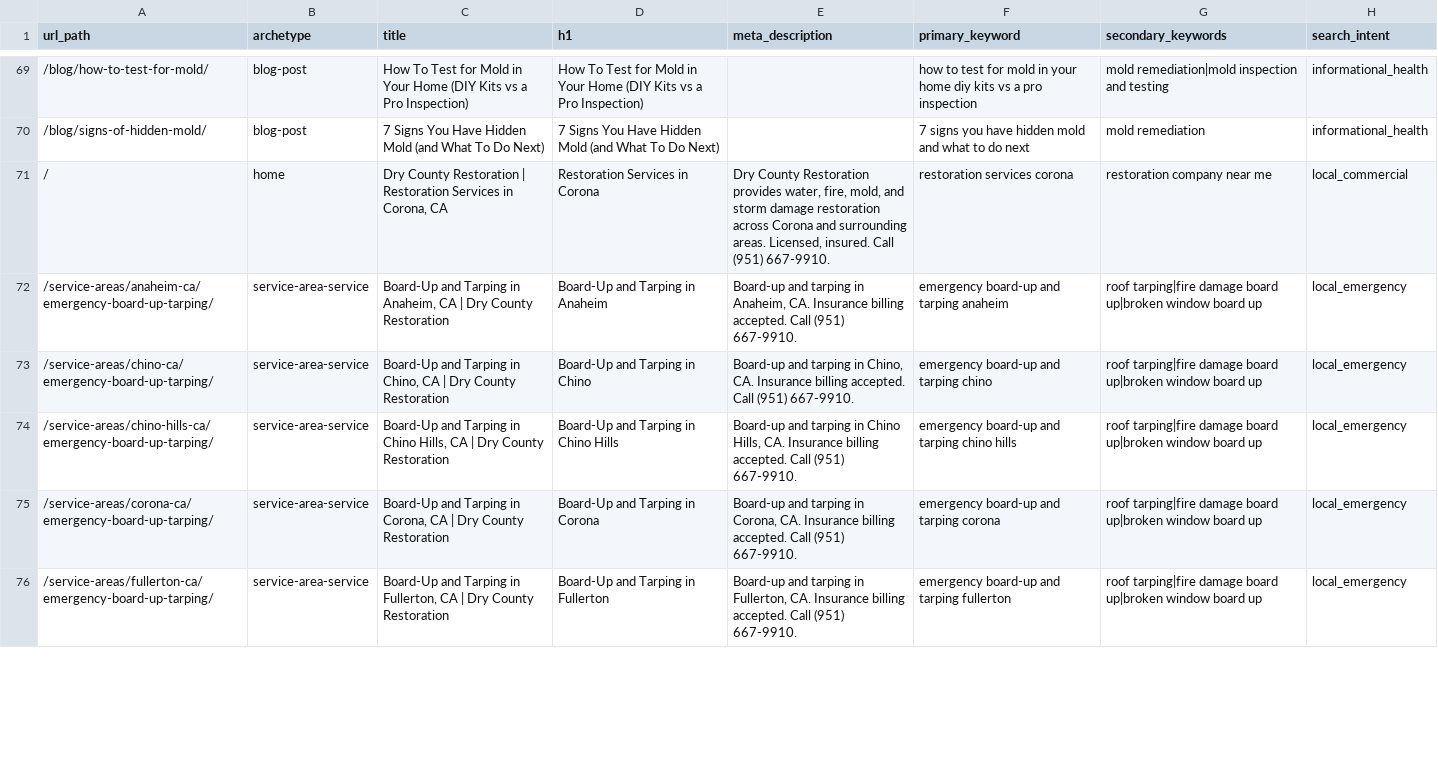
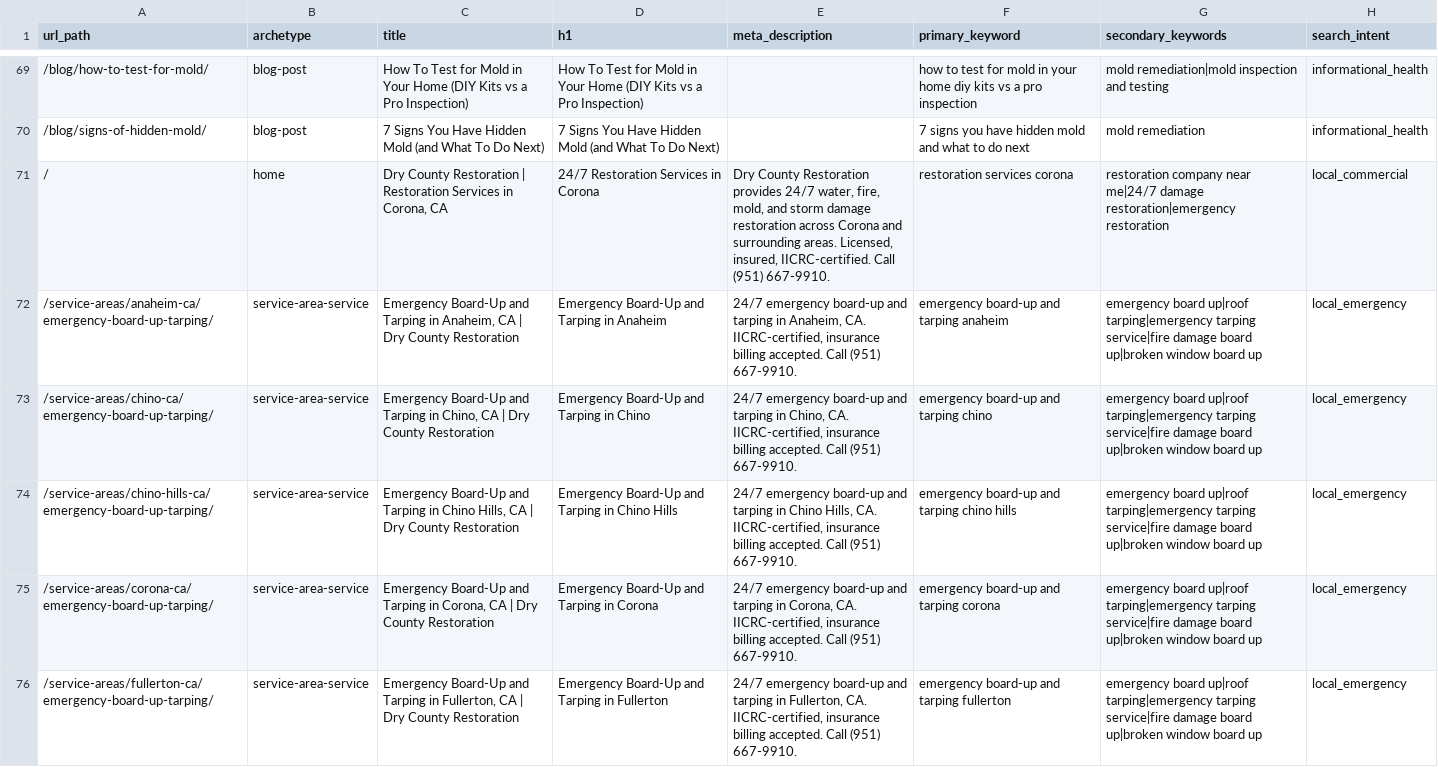
Before and after one commit to restorationai/touch-of-class-cleaning-and-restoration-site, a CSV file: clients/dry-county-restoration/plan/content-map.csv, drawn as a sheet; only a part is shown, gaps mark what is left out; the diff covers the shown part only; the diff names each change by its address in the sheet, - before the commit and + after, or states it on an @@ line.

Commit message:
chore: bootstrap new clients 2026-08-08 [automated]

```diff
--- a/clients/dry-county-restoration/plan/content-map.csv
+++ b/clients/dry-county-restoration/plan/content-map.csv
-D71 (h1): Restoration Services in Corona
+D71 (h1): 24/7 Restoration Services in Corona
-E71 (meta_description): …Restoration provides water, fire, mold, and storm damage restoration across Corona and surrounding areas. Licensed, insured. Call (951)…
+E71 (meta_description): …Restoration provides 24/7 water, fire, mold, and storm damage restoration across Corona and surrounding areas. Licensed, insured, IICRC-certified. Call (951)…
-G71 (secondary_keywords): …company near me
+G71 (secondary_keywords): …company near me|24/7 damage restoration|emergency restoration
-C72 (title): Board-Up and…
+C72 (title): Emergency Board-Up and…
-D72 (h1): Board-Up and Tarping in Anaheim
+D72 (h1): Emergency Board-Up and Tarping in Anaheim
-E72 (meta_description): Board-up and tarping in Anaheim, CA. Insurance billing accepted.…
+E72 (meta_description): 24/7 emergency board-up and tarping in Anaheim, CA. IICRC-certified, insurance billing accepted.…
-G72:G76 (secondary_keywords): roof tarping|fire damage board…
+G72:G76 (secondary_keywords): emergency board up|roof tarping|emergency tarping service|fire damage board…
-C73 (title): Board-Up and…
+C73 (title): Emergency Board-Up and…
-D73 (h1): Board-Up and Tarping in Chino
+D73 (h1): Emergency Board-Up and Tarping in Chino
-E73 (meta_description): Board-up and tarping in Chino, CA. Insurance billing accepted.…
+E73 (meta_description): 24/7 emergency board-up and tarping in Chino, CA. IICRC-certified, insurance billing accepted.…
-C74 (title): Board-Up and…
+C74 (title): Emergency Board-Up and…
-D74 (h1): Board-Up and Tarping in Chino Hills
+D74 (h1): Emergency Board-Up and Tarping in Chino Hills
-E74 (meta_description): Board-up and tarping in Chino Hills, CA. Insurance billing accepted.…
+E74 (meta_description): 24/7 emergency board-up and tarping in Chino Hills, CA. IICRC-certified, insurance billing accepted.…
-C75 (title): Board-Up and…
+C75 (title): Emergency Board-Up and…
-D75 (h1): Board-Up and Tarping in Corona
+D75 (h1): Emergency Board-Up and Tarping in Corona
-E75 (meta_description): Board-up and tarping in Corona, CA. Insurance billing accepted.…
+E75 (meta_description): 24/7 emergency board-up and tarping in Corona, CA. IICRC-certified, insurance billing accepted.…
-C76 (title): Board-Up and…
+C76 (title): Emergency Board-Up and…
-D76 (h1): Board-Up and Tarping in Fullerton
+D76 (h1): Emergency Board-Up and Tarping in Fullerton
-E76 (meta_description): Board-up and tarping in Fullerton, CA. Insurance billing accepted.…
+E76 (meta_description): 24/7 emergency board-up and tarping in Fullerton, CA. IICRC-certified, insurance billing accepted.…
```
Also changed, not shown: 138 edited cells elsewhere in this file, 6 other files.
